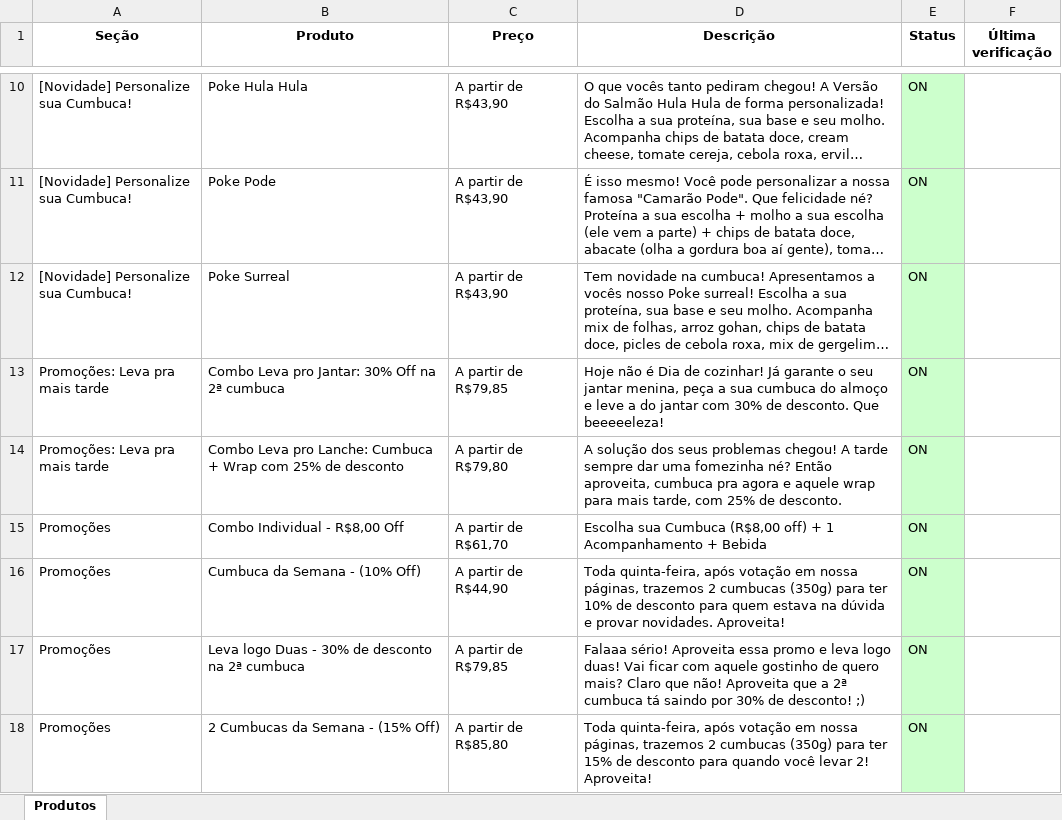
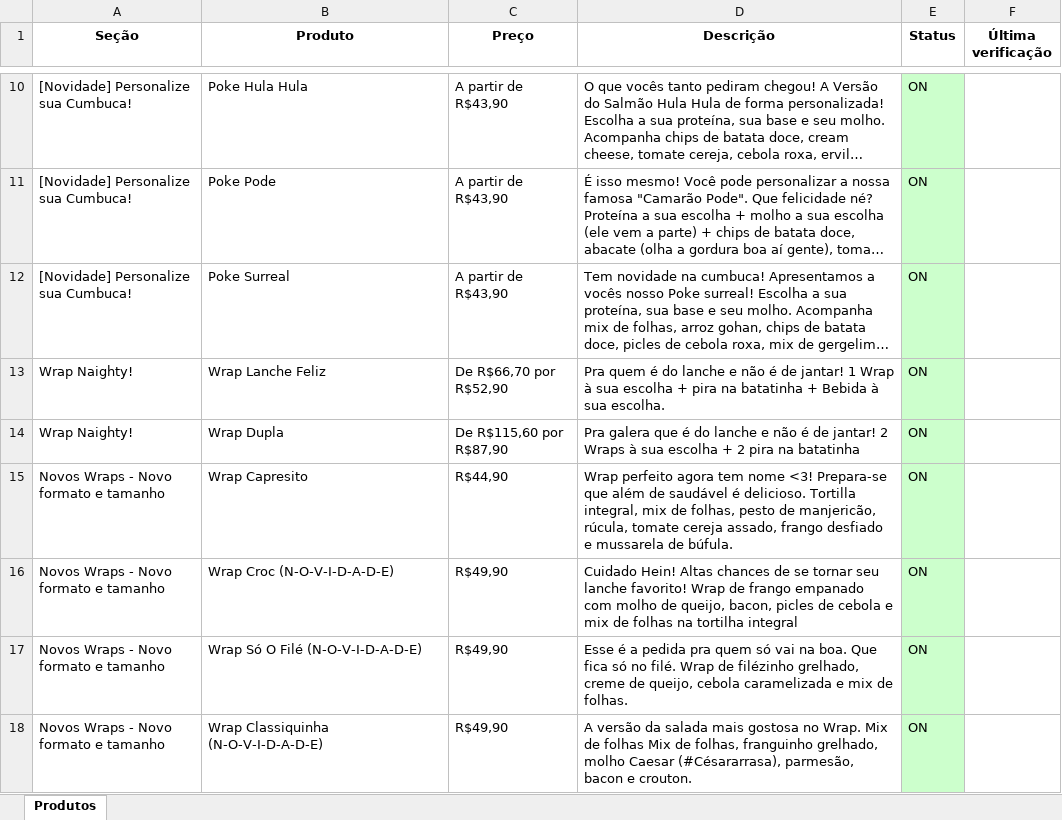
Before and after one commit to EduardoJKN/Cumbuca_IFood_T1, an Excel workbook: produtos_cumbuca.xlsx, sheet Produtos, drawn as a sheet; only a part is shown, gaps mark what is left out; the shorter side is filled out with more unchanged rows; long unchanged cells end in …; values as stored, in another font and other column widths than the file's, no borders; removed rows and columns are numbered as before the commit, all else as after; the diff covers the shown part only; the diff names each change by its address in the sheet, - before the commit and + after, or states it on an @@ line.

```diff
--- a/produtos_cumbuca.xlsx (sheet Produtos)
+++ b/produtos_cumbuca.xlsx (sheet Produtos)
-row 13: Promoções: Leva pra mais tarde | Combo Leva pro Jantar: 30% Off na 2ª cumbuca | A partir de R$79,85 | Hoje não é Dia de cozinhar! Já garante o seu jantar menina, peça a sua cumbuca do almoço e leve a do jantar com 30% de desconto. Que beeeeeleza! | ON
-row 14: Promoções: Leva pra mais tarde | Combo Leva pro Lanche: Cumbuca + Wrap com 25% de desconto | A partir de R$79,80 | A solução dos seus problemas chegou! A tarde sempre dar uma fomezinha né? Então aproveita, cumbuca pra agora e aquele wrap para mais tarde, com 25% de desconto. | ON
+row 13: Wrap Naighty! | Wrap Lanche Feliz | De R$66,70 por R$52,90 | Pra quem é do lanche e não é de jantar! 1 Wrap à sua escolha + pira na batatinha + Bebida à sua escolha. | ON
+row 14: Wrap Naighty! | Wrap Dupla | De R$115,60 por R$87,90 | Pra galera que é do lanche e não é de jantar! 2 Wraps à sua escolha + 2 pira na batatinha | ON
+row 15: Novos Wraps - Novo formato e tamanho | Wrap Capresito | R$44,90 | Wrap perfeito agora tem nome <3! Prepara-se que além de saudável é delicioso. Tortilla integral, mix de folhas, pesto de manjericão, rúcula, tomate cereja assado, frango desfiado e mussarela de búfula. | ON
+row 16: Novos Wraps - Novo formato e tamanho | Wrap Croc (N-O-V-I-D-A-D-E) | R$49,90 | Cuidado Hein! Altas chances de se tornar seu lanche favorito! Wrap de frango empanado com molho de queijo, bacon, picles de cebola e mix de folhas na tortilha integral | ON
+row 17: Novos Wraps - Novo formato e tamanho | Wrap Só O Filé (N-O-V-I-D-A-D-E) | R$49,90 | Esse é a pedida pra quem só vai na boa. Que fica só no filé. Wrap de filézinho grelhado, creme de queijo, cebola caramelizada e mix de folhas. | ON
+row 18: Novos Wraps - Novo formato e tamanho | Wrap Classiquinha (N-O-V-I-D-A-D-E) | R$49,90 | A versão da salada mais gostosa no Wrap. Mix de folhas Mix de folhas, franguinho grelhado, molho Caesar (#Césararrasa), parmesão, bacon e crouton. | ON
```
Also changed, not shown: 8 added rows and 107 edited cells elsewhere in this sheet, 4 other files.
